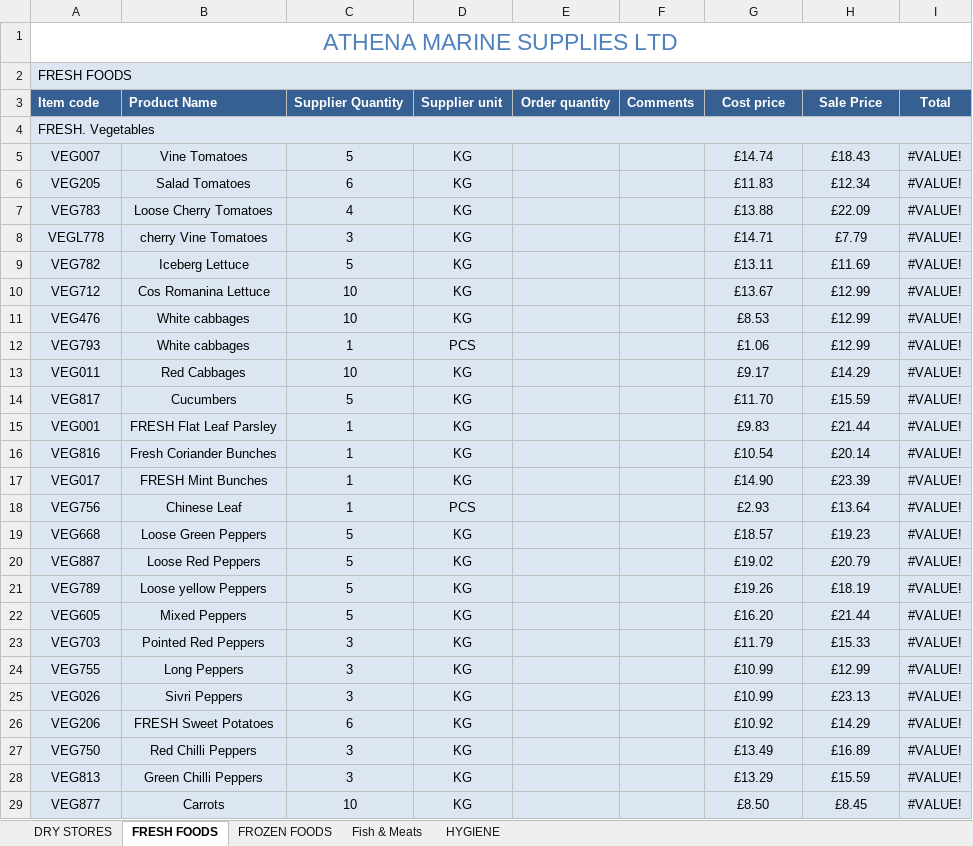
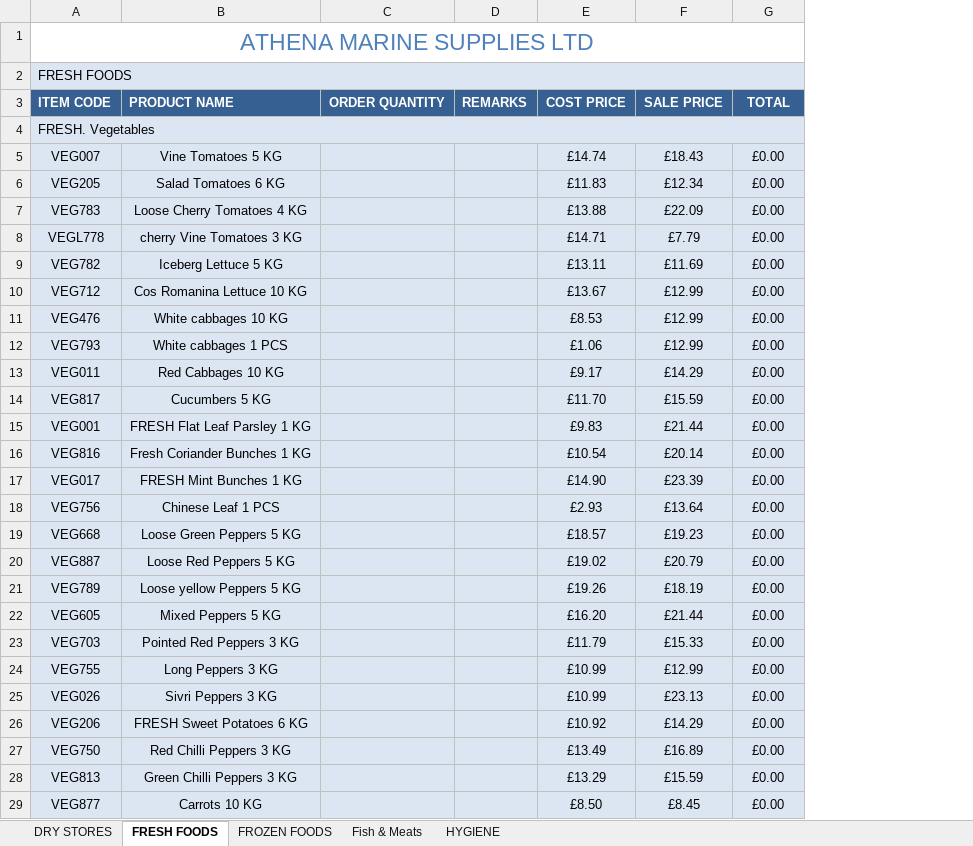
Before and after one commit to two52yards-pixel/Athenainternalquote, an Excel workbook: data/new price list.xlsx, sheet FRESH FOODS, drawn as a sheet; only a part is shown; values as stored, in another font and other column widths than the file's, no borders; removed rows and columns are numbered as before the commit, all else as after; the diff covers the shown part only; the diff names each change by its address in the sheet, - before the commit and + after, or states it on an @@ line.

```diff
--- a/data/new price list.xlsx (sheet FRESH FOODS)
+++ b/data/new price list.xlsx (sheet FRESH FOODS)
-column B, rows 5-29: Vine Tomatoes | Salad Tomatoes | Loose Cherry Tomatoes | cherry Vine Tomatoes | Iceberg Lettuce | Cos Romanina Lettuce | White cabbages | White cabbages | Red Cabbages | Cucumbers | FRESH Flat Leaf Parsley | Fresh Coriander Bunches | FRESH Mint Bunches | Chinese Leaf | Loose Green Peppers | Loose Red Peppers | Loose yellow Peppers | Mixed Peppers | Pointed Red Peppers | Long Peppers | Sivri Peppers | FRESH Sweet Potatoes | Red Chilli Peppers | Green Chilli Peppers | Carrots
-column C, rows 5-29: 5 | 6 | 4 | 3 | 5 | 10 | 10 | 1 | 10 | 5 | 1 | 1 | 1 | 1 | 5 | 5 | 5 | 5 | 3 | 3 | 3 | 6 | 3 | 3 | 10
-column D, rows 5-29: KG | KG | KG | KG | KG | KG | KG | PCS | KG | KG | KG | KG | KG | PCS | KG | KG | KG | KG | KG | KG | KG | KG | KG | KG | KG
-column E, empty
-column F, empty
+column B, rows 5-29: Vine Tomatoes 5 KG | Salad Tomatoes 6 KG | Loose Cherry Tomatoes 4 KG | cherry Vine Tomatoes 3 KG | Iceberg Lettuce 5 KG | Cos Romanina Lettuce 10 KG | White cabbages 10 KG | White cabbages 1 PCS | Red Cabbages 10 KG | Cucumbers 5 KG | FRESH Flat Leaf Parsley 1 KG | Fresh Coriander Bunches 1 KG | FRESH Mint Bunches 1 KG | Chinese Leaf 1 PCS | Loose Green Peppers 5 KG | Loose Red Peppers 5 KG | Loose yellow Peppers 5 KG | Mixed Peppers 5 KG | Pointed Red Peppers 3 KG | Long Peppers 3 KG | Sivri Peppers 3 KG | FRESH Sweet Potatoes 6 KG | Red Chilli Peppers 3 KG | Green Chilli Peppers 3 KG | Carrots 10 KG
+column C, empty
+column D, empty
-row 3: Item code | Product Name | Supplier Quantity | Supplier unit | Order quantity | Comments | Cost price | Sale Price | Total
+row 3: ITEM CODE | PRODUCT NAME | ORDER QUANTITY | REMARKS | COST PRICE | SALE PRICE | TOTAL
-G5:G29: #VALUE!
+G5:G29: £0.00
```
Also changed, not shown: 2 added rows and 31 edited cells elsewhere in this sheet, sheet HYGIENE, sheet FROZEN FOODS, sheet Fish & Meats, sheet DRY STORES, formulas that keep their value.
